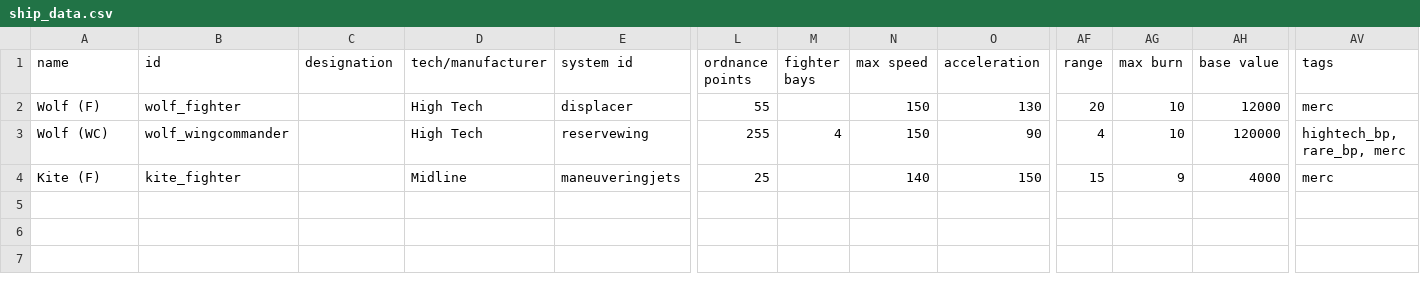
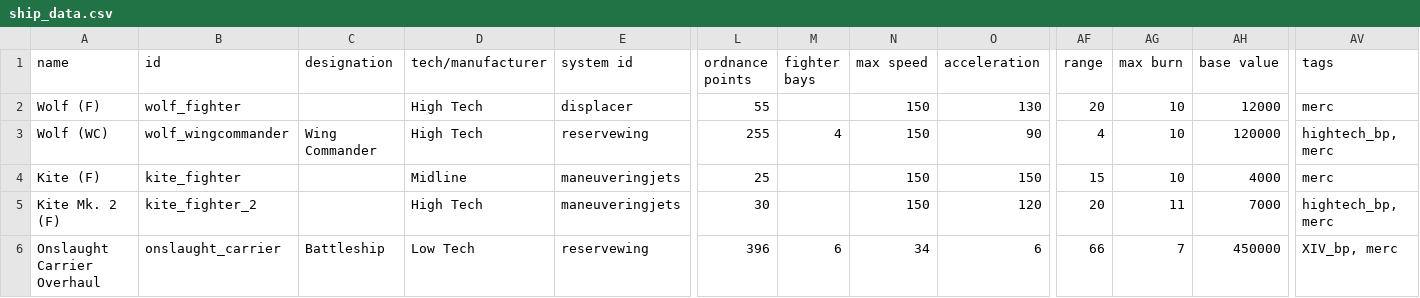
Before and after one commit to alycecil/StarSectorSupercarrier, a CSV file: data/hulls/ship_data.csv, drawn as a sheet; only a part is shown, gaps mark what is left out; rows hold the shown columns only; the diff names each change by its address in the sheet, - before the commit and + after, or states it on an @@ line.

```diff
--- a/data/hulls/ship_data.csv
+++ b/data/hulls/ship_data.csv
-C3 (designation): (empty)
+C3 (designation): Wing Commander
-AV3 (tags): hightech_bp, rare_bp, merc
+AV3 (tags): hightech_bp, merc
-N4 (max speed): 140
+N4 (max speed): 150
-AG4 (max burn): 9
+AG4 (max burn): 10
+row 5: Kite Mk. 2 (F) | kite_fighter_2 |  | High Tech | maneuveringjets | 30 |  | 150 | 120 | 20 | 11 | 7000 | hightech_bp, merc
+row 6: Onslaught Carrier Overhaul | onslaught_carrier | Battleship | Low Tech | reservewing | 396 | 6 | 34 | 6 | 66 | 7 | 450000 | XIV_bp, merc
```
Also changed, not shown: data/hulls/wing_data.csv, 10 other files.
